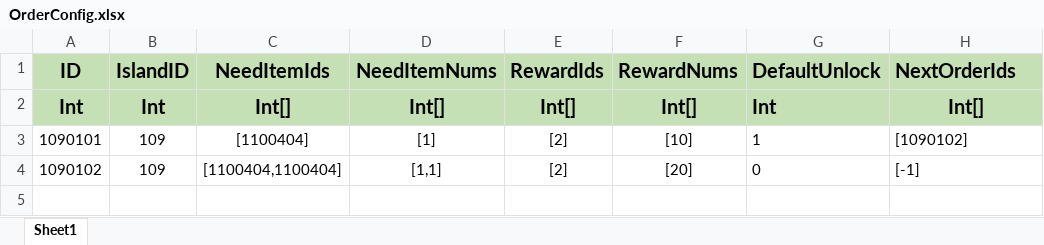
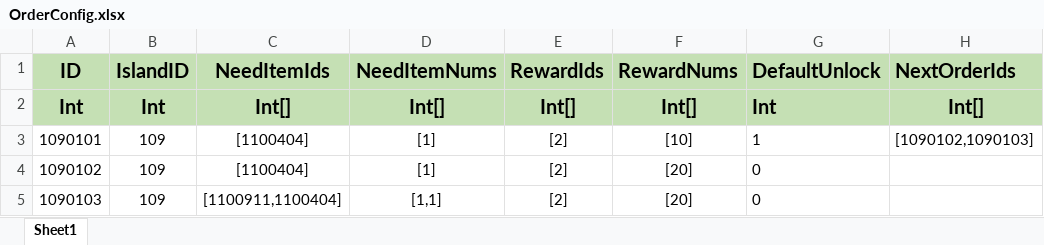
Before and after one commit to PANGAPING/MergeAdventure, an Excel workbook: Assets/Resources/Excel/OrderConfig.xlsx, sheet Sheet1, drawn as a sheet; values as stored, in another font and other column widths than the file's, no borders; the diff names each change by its address in the sheet, - before the commit and + after, or states it on an @@ line.

```diff
--- a/Assets/Resources/Excel/OrderConfig.xlsx (sheet Sheet1)
+++ b/Assets/Resources/Excel/OrderConfig.xlsx (sheet Sheet1)
-H3 (NextOrderIds): [1090102]
+H3 (NextOrderIds): [1090102,1090103]
-C4 (NeedItemIds): [1100404,1100404]
+C4 (NeedItemIds): [1100404]
-D4 (NeedItemNums): [1,1]
+D4 (NeedItemNums): [1]
-H4 (NextOrderIds): [-1]
+H4 (NextOrderIds): (empty)
+row 5: 1090103 | 109 | [1100911,1100404] | [1,1] | [2] | [20] | 0
```
Also changed, not shown: Assets/Resources/Excel/ItemConfig.xlsx, 4 other files.
